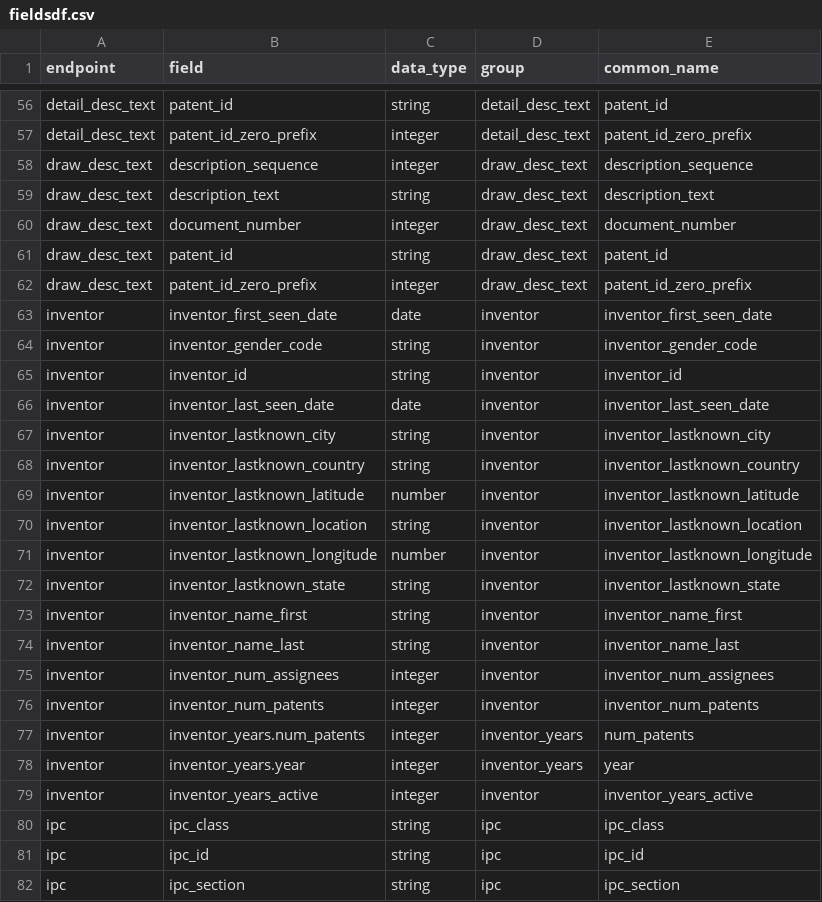
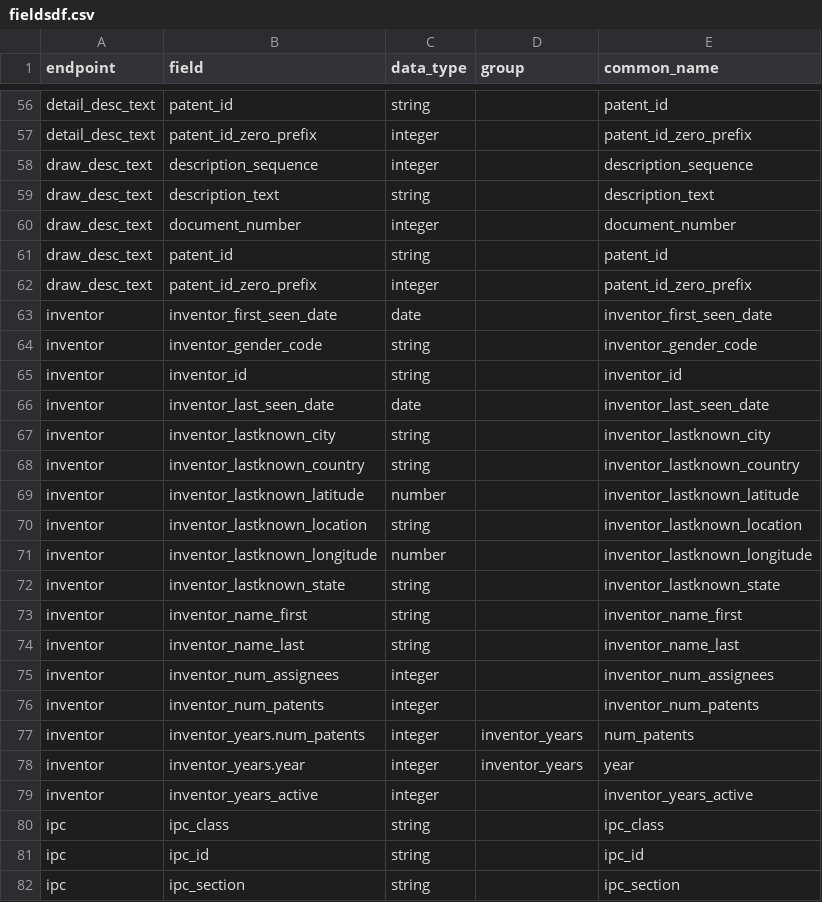
Before and after one commit to mustberuss/patentsview, a CSV file: data-raw/fieldsdf.csv, drawn as a sheet; only a part is shown, gaps mark what is left out; the diff covers the shown part only.

```diff
--- a/data-raw/fieldsdf.csv
+++ b/data-raw/fieldsdf.csv
@@ -56,27 +56,27 @@
-"detail_desc_text","patent_id","string","detail_desc_text","patent_id"
-"detail_desc_text","patent_id_zero_prefix","integer","detail_desc_text","patent_id_zero_prefix"
-"draw_desc_text","description_sequence","integer","draw_desc_text","description_sequence"
-"draw_desc_text","description_text","string","draw_desc_text","description_text"
-"draw_desc_text","document_number","integer","draw_desc_text","document_number"
-"draw_desc_text","patent_id","string","draw_desc_text","patent_id"
-"draw_desc_text","patent_id_zero_prefix","integer","draw_desc_text","patent_id_zero_prefix"
-"inventor","inventor_first_seen_date","date","inventor","inventor_first_seen_date"
-"inventor","inventor_gender_code","string","inventor","inventor_gender_code"
-"inventor","inventor_id","string","inventor","inventor_id"
-"inventor","inventor_last_seen_date","date","inventor","inventor_last_seen_date"
-"inventor","inventor_lastknown_city","string","inventor","inventor_lastknown_city"
-"inventor","inventor_lastknown_country","string","inventor","inventor_lastknown_country"
-"inventor","inventor_lastknown_latitude","number","inventor","inventor_lastknown_latitude"
-"inventor","inventor_lastknown_location","string","inventor","inventor_lastknown_location"
-"inventor","inventor_lastknown_longitude","number","inventor","inventor_lastknown_longitude"
-"inventor","inventor_lastknown_state","string","inventor","inventor_lastknown_state"
-"inventor","inventor_name_first","string","inventor","inventor_name_first"
-"inventor","inventor_name_last","string","inventor","inventor_name_last"
-"inventor","inventor_num_assignees","integer","inventor","inventor_num_assignees"
-"inventor","inventor_num_patents","integer","inventor","inventor_num_patents"
+"detail_desc_text","patent_id","string","","patent_id"
+"detail_desc_text","patent_id_zero_prefix","integer","","patent_id_zero_prefix"
+"draw_desc_text","description_sequence","integer","","description_sequence"
+"draw_desc_text","description_text","string","","description_text"
+"draw_desc_text","document_number","integer","","document_number"
+"draw_desc_text","patent_id","string","","patent_id"
+"draw_desc_text","patent_id_zero_prefix","integer","","patent_id_zero_prefix"
+"inventor","inventor_first_seen_date","date","","inventor_first_seen_date"
+"inventor","inventor_gender_code","string","","inventor_gender_code"
+"inventor","inventor_id","string","","inventor_id"
+"inventor","inventor_last_seen_date","date","","inventor_last_seen_date"
+"inventor","inventor_lastknown_city","string","","inventor_lastknown_city"
+"inventor","inventor_lastknown_country","string","","inventor_lastknown_country"
+"inventor","inventor_lastknown_latitude","number","","inventor_lastknown_latitude"
+"inventor","inventor_lastknown_location","string","","inventor_lastknown_location"
+"inventor","inventor_lastknown_longitude","number","","inventor_lastknown_longitude"
+"inventor","inventor_lastknown_state","string","","inventor_lastknown_state"
+"inventor","inventor_name_first","string","","inventor_name_first"
+"inventor","inventor_name_last","string","","inventor_name_last"
+"inventor","inventor_num_assignees","integer","","inventor_num_assignees"
+"inventor","inventor_num_patents","integer","","inventor_num_patents"
 "inventor","inventor_years.num_patents","integer","inventor_years","num_patents"
 "inventor","inventor_years.year","integer","inventor_years","year"
-"inventor","inventor_years_active","integer","inventor","inventor_years_active"
-"ipc","ipc_class","string","ipc","ipc_class"
-"ipc","ipc_id","string","ipc","ipc_id"
-"ipc","ipc_section","string","ipc","ipc_section"
+"inventor","inventor_years_active","integer","","inventor_years_active"
+"ipc","ipc_class","string","","ipc_class"
+"ipc","ipc_id","string","","ipc_id"
+"ipc","ipc_section","string","","ipc_section"
```
Also changed, not shown: 143 edited cells elsewhere in this file.
